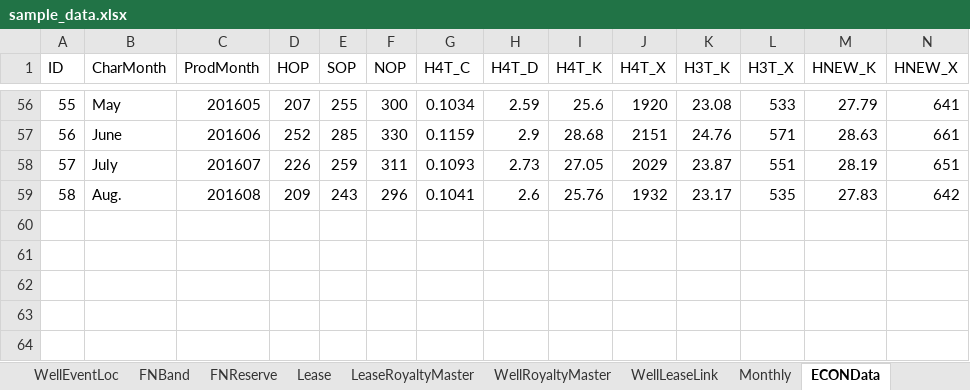
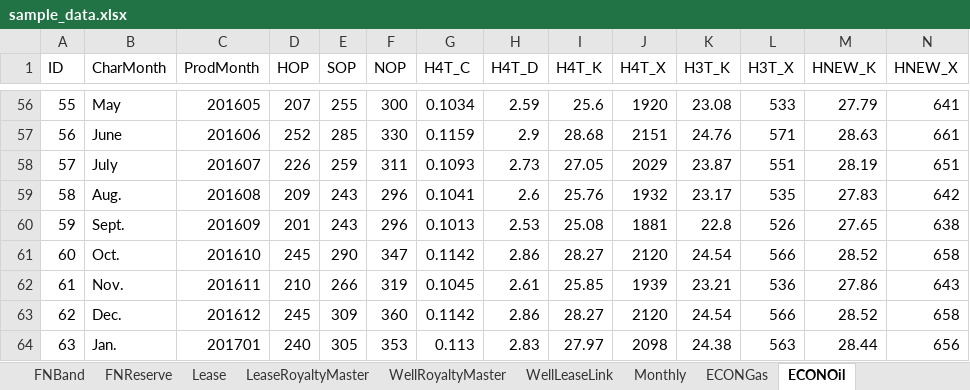
Before and after one commit to lshumlich/python-playground, an Excel workbook: calcroyalties/files/sample_data.xlsx, sheet ECONOil, drawn as a sheet; only a part is shown, gaps mark what is left out; values as stored, in another font and other column widths than the file's, no borders; rows hold the shown columns only; the diff names each change by its address in the sheet, - before the commit and + after, or states it on an @@ line.

```diff
--- a/calcroyalties/files/sample_data.xlsx (sheet ECONOil)
+++ b/calcroyalties/files/sample_data.xlsx (sheet ECONOil)
-sheet tab: ECONData
+sheet tab: ECONOil
+sheet tab: ECONGas
+row 60: 59 | Sept. | 201609 | 201 | 243 | 296 | 0.1013 | 2.53 | 25.08 | 1881 | 22.8 | 526 | 27.65 | 638
+row 61: 60 | Oct. | 201610 | 245 | 290 | 347 | 0.1142 | 2.86 | 28.27 | 2120 | 24.54 | 566 | 28.52 | 658
+row 62: 61 | Nov. | 201611 | 210 | 266 | 319 | 0.1045 | 2.61 | 25.85 | 1939 | 23.21 | 536 | 27.86 | 643
+row 63: 62 | Dec. | 201612 | 245 | 309 | 360 | 0.1142 | 2.86 | 28.27 | 2120 | 24.54 | 566 | 28.52 | 658
+row 64: 63 | Jan. | 201701 | 240 | 305 | 353 | 0.113 | 2.83 | 27.97 | 2098 | 24.38 | 563 | 28.44 | 656
```
Also changed, not shown: sheet Monthly, sheet WellRoyaltyMaster, sheet Lease, 1 other file.
